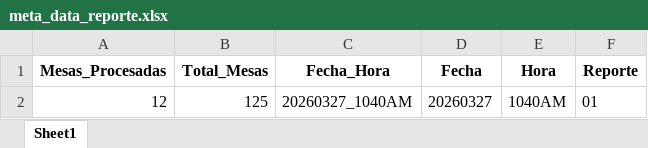
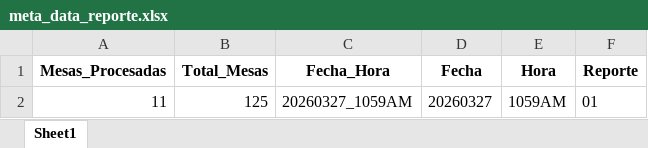
Before and after one commit to datametricscolombia/presidencia_20260531, an Excel workbook: presidencia/meta_data_reporte.xlsx, sheet Sheet1, drawn as a sheet; values as stored, in another font and other column widths than the file's, no borders; the diff names each change by its address in the sheet, - before the commit and + after, or states it on an @@ line.

```diff
--- a/presidencia/meta_data_reporte.xlsx (sheet Sheet1)
+++ b/presidencia/meta_data_reporte.xlsx (sheet Sheet1)
-A2 (Mesas_Procesadas): 12
+A2 (Mesas_Procesadas): 11
-C2 (Fecha_Hora): 20260327_1040AM
+C2 (Fecha_Hora): 20260327_1059AM
-E2 (Hora): 1040AM
+E2 (Hora): 1059AM
```
Also changed, not shown: 14 other files.
